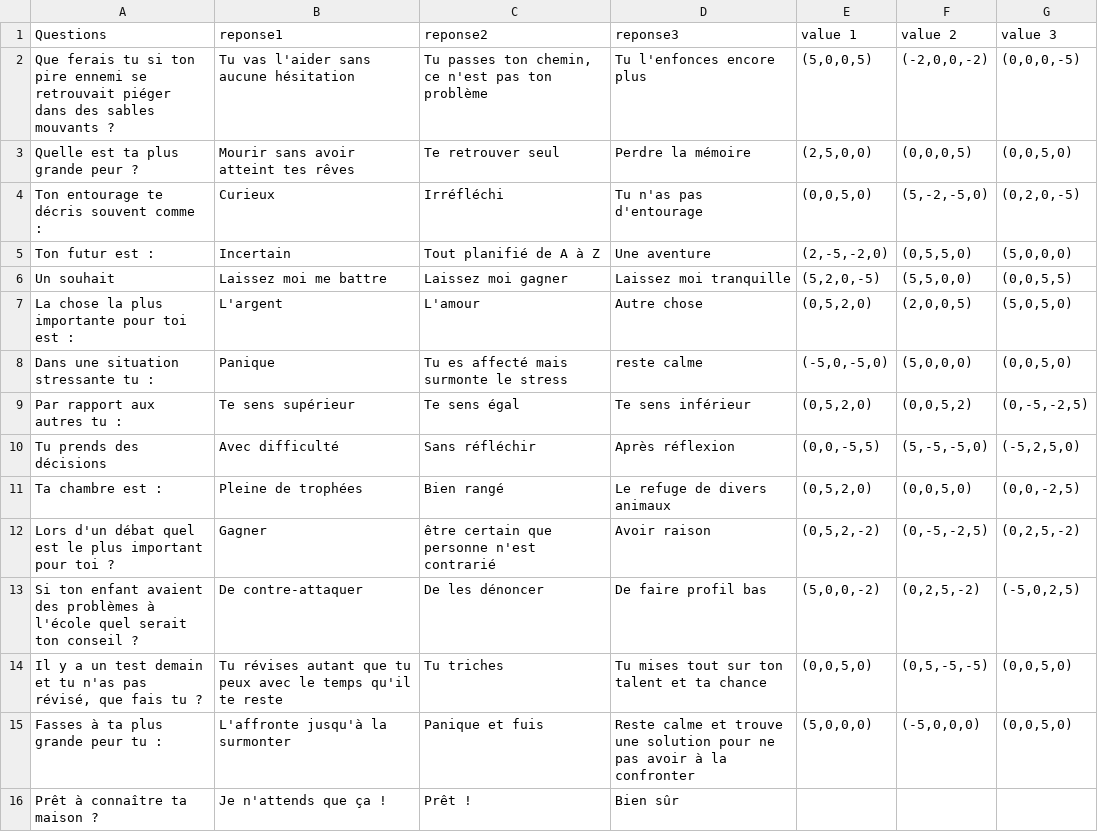
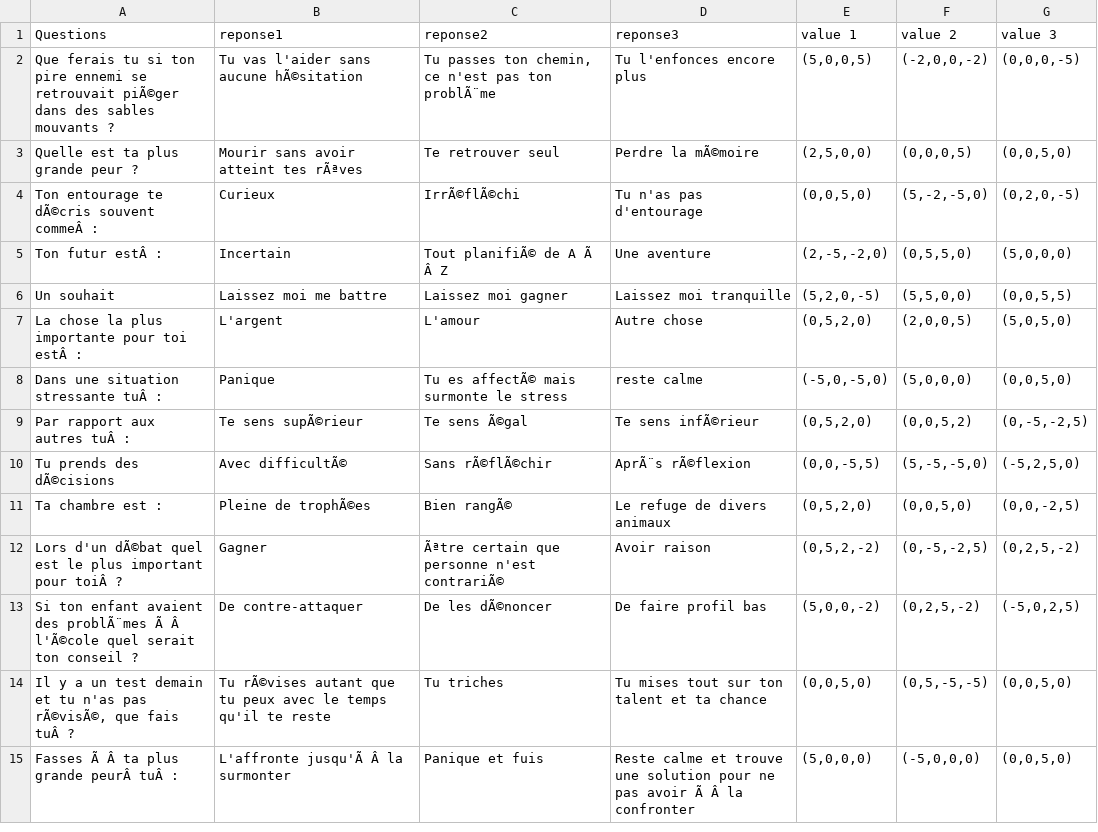
Before and after one commit to victoire77/nsi_3_2, a CSV file: questions.csv, drawn as a sheet.

Commit message:
Add files via upload
erreur avec :
func is not a function

```diff
--- a/questions.csv
+++ b/questions.csv
@@ -1,16 +1,15 @@
 Questions,reponse1,reponse2,reponse3, value 1, value 2, value 3
-Que ferais tu si ton pire ennemi se retrouvait piéger dans des sables mouvants ?,Tu vas l'aider sans aucune hésitation,"Tu passes ton chemin, ce n'est pas ton problème",Tu l'enfonces encore plus,"(5,0,0,5)","(-2,0,0,-2)","(0,0,0,-5)"
-Quelle est ta plus grande peur ?,Mourir sans avoir atteint tes rêves,Te retrouver seul,Perdre la mémoire,"(2,5,0,0)","(0,0,0,5)","(0,0,5,0)"
-Ton entourage te décris souvent comme :,Curieux,Irréfléchi,Tu n'as pas d'entourage,"(0,0,5,0)","(5,-2,-5,0)","(0,2,0,-5)"
-Ton futur est :,Incertain,Tout planifié de A à  Z,Une aventure,"(2,-5,-2,0)","(0,5,5,0)","(5,0,0,0)"
+Que ferais tu si ton pire ennemi se retrouvait piÃ©ger dans des sables mouvants ?,Tu vas l'aider sans aucune hÃ©sitation,"Tu passes ton chemin, ce n'est pas ton problÃ¨me",Tu l'enfonces encore plus,"(5,0,0,5)","(-2,0,0,-2)","(0,0,0,-5)"
+Quelle est ta plus grande peur ?,Mourir sans avoir atteint tes rÃªves,Te retrouver seul,Perdre la mÃ©moire,"(2,5,0,0)","(0,0,0,5)","(0,0,5,0)"
+Ton entourage te dÃ©cris souvent commeÂ :,Curieux,IrrÃ©flÃ©chi,Tu n'as pas d'entourage,"(0,0,5,0)","(5,-2,-5,0)","(0,2,0,-5)"
+Ton futur estÂ :,Incertain,Tout planifiÃ© de A Ã Â  Z,Une aventure,"(2,-5,-2,0)","(0,5,5,0)","(5,0,0,0)"
 Un souhait,Laissez moi me battre,Laissez moi gagner,Laissez moi tranquille,"(5,2,0,-5)","(5,5,0,0)","(0,0,5,5)"
-La chose la plus importante pour toi est :,L'argent,L'amour,Autre chose,"(0,5,2,0)","(2,0,0,5)","(5,0,5,0)"
-Dans une situation stressante tu :,Panique,Tu es affecté mais surmonte le stress,reste calme,"(-5,0,-5,0)","(5,0,0,0)","(0,0,5,0)"
-Par rapport aux autres tu :,Te sens supérieur,Te sens égal,Te sens inférieur,"(0,5,2,0)","(0,0,5,2)","(0,-5,-2,5)"
-Tu prends des décisions,Avec difficulté,Sans réfléchir,Après réflexion ,"(0,0,-5,5)","(5,-5,-5,0)","(-5,2,5,0)"
-Ta chambre est :,Pleine de trophées,Bien rangé,Le refuge de divers animaux,"(0,5,2,0)","(0,0,5,0)","(0,0,-2,5)"
-Lors d'un débat quel est le plus important pour toi ?,Gagner,être certain que personne n'est contrarié,Avoir raison,"(0,5,2,-2)","(0,-5,-2,5)","(0,2,5,-2)"
-Si ton enfant avaient des problèmes à  l'école quel serait ton conseil ?,De contre-attaquer,De les dénoncer,De faire profil bas,"(5,0,0,-2)","(0,2,5,-2)","(-5,0,2,5)"
-"Il y a un test demain et tu n'as pas révisé, que fais tu ?",Tu révises autant que tu peux avec le temps qu'il te reste,Tu triches,Tu mises tout sur ton talent et ta chance,"(0,0,5,0)","(0,5,-5,-5)","(0,0,5,0)"
-Fasses à  ta plus grande peur tu :,L'affronte jusqu'à  la surmonter,Panique et fuis,Reste calme et trouve une solution pour ne pas avoir à la confronter,"(5,0,0,0)","(-5,0,0,0)","(0,0,5,0)"
-Prêt à connaître ta maison ?,Je n'attends que ça !,Prêt !,Bien sûr,,,
+La chose la plus importante pour toi estÂ :,L'argent,L'amour,Autre chose,"(0,5,2,0)","(2,0,0,5)","(5,0,5,0)"
+Dans une situation stressante tuÂ :,Panique,Tu es affectÃ© mais surmonte le stress,reste calme,"(-5,0,-5,0)","(5,0,0,0)","(0,0,5,0)"
+Par rapport aux autres tuÂ :,Te sens supÃ©rieur,Te sens Ã©gal,Te sens infÃ©rieur,"(0,5,2,0)","(0,0,5,2)","(0,-5,-2,5)"
+Tu prends des dÃ©cisions,Avec difficultÃ©,Sans rÃ©flÃ©chir,AprÃ¨s rÃ©flexion ,"(0,0,-5,5)","(5,-5,-5,0)","(-5,2,5,0)"
+Ta chambre est :,Pleine de trophÃ©es,Bien rangÃ©,Le refuge de divers animaux,"(0,5,2,0)","(0,0,5,0)","(0,0,-2,5)"
+Lors d'un dÃ©bat quel est le plus important pour toiÂ ?,Gagner,Ãªtre certain que personne n'est contrariÃ©,Avoir raison,"(0,5,2,-2)","(0,-5,-2,5)","(0,2,5,-2)"
+Si ton enfant avaient des problÃ¨mes Ã Â  l'Ã©cole quel serait ton conseil ?,De contre-attaquer,De les dÃ©noncer,De faire profil bas,"(5,0,0,-2)","(0,2,5,-2)","(-5,0,2,5)"
+"Il y a un test demain et tu n'as pas rÃ©visÃ©, que fais tuÂ ?",Tu rÃ©vises autant que tu peux avec le temps qu'il te reste,Tu triches,Tu mises tout sur ton talent et ta chance,"(0,0,5,0)","(0,5,-5,-5)","(0,0,5,0)"
+Fasses Ã Â  ta plus grande peurÂ tuÂ :,L'affronte jusqu'Ã Â  la surmonter,Panique et fuis,Reste calme et trouve une solution pour ne pas avoir Ã Â la confronter,"(5,0,0,0)","(-5,0,0,0)","(0,0,5,0)"
```
Also changed, not shown: 2 other files.
